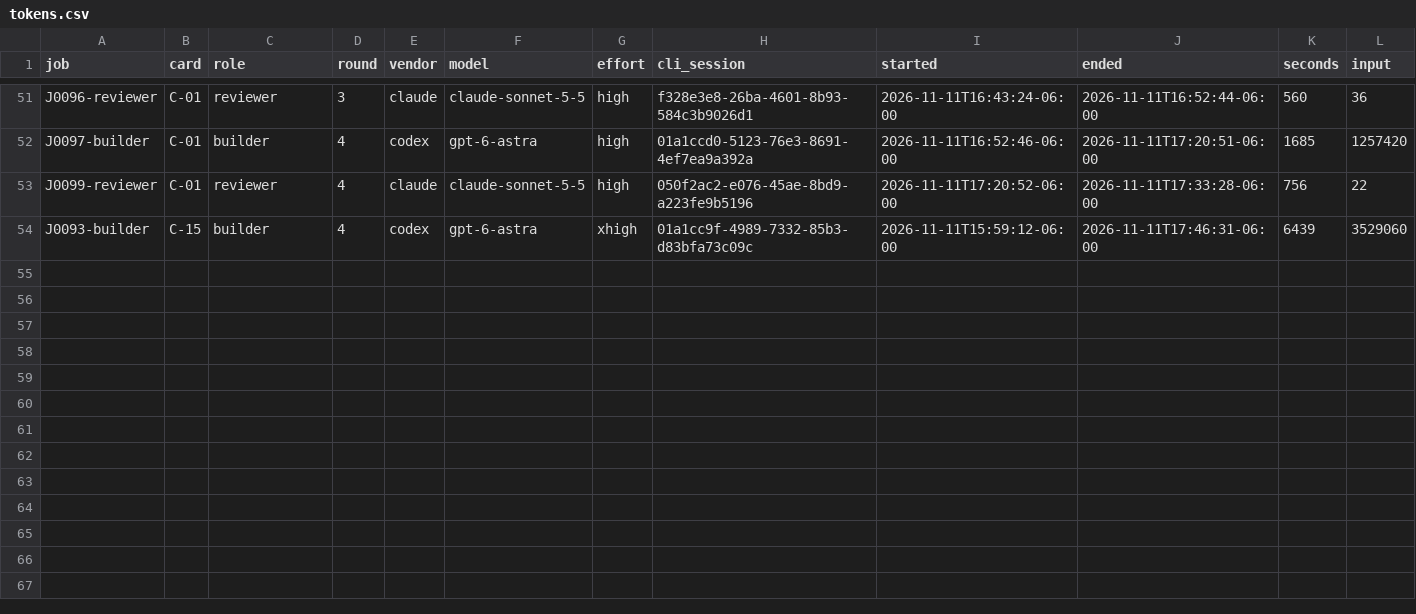
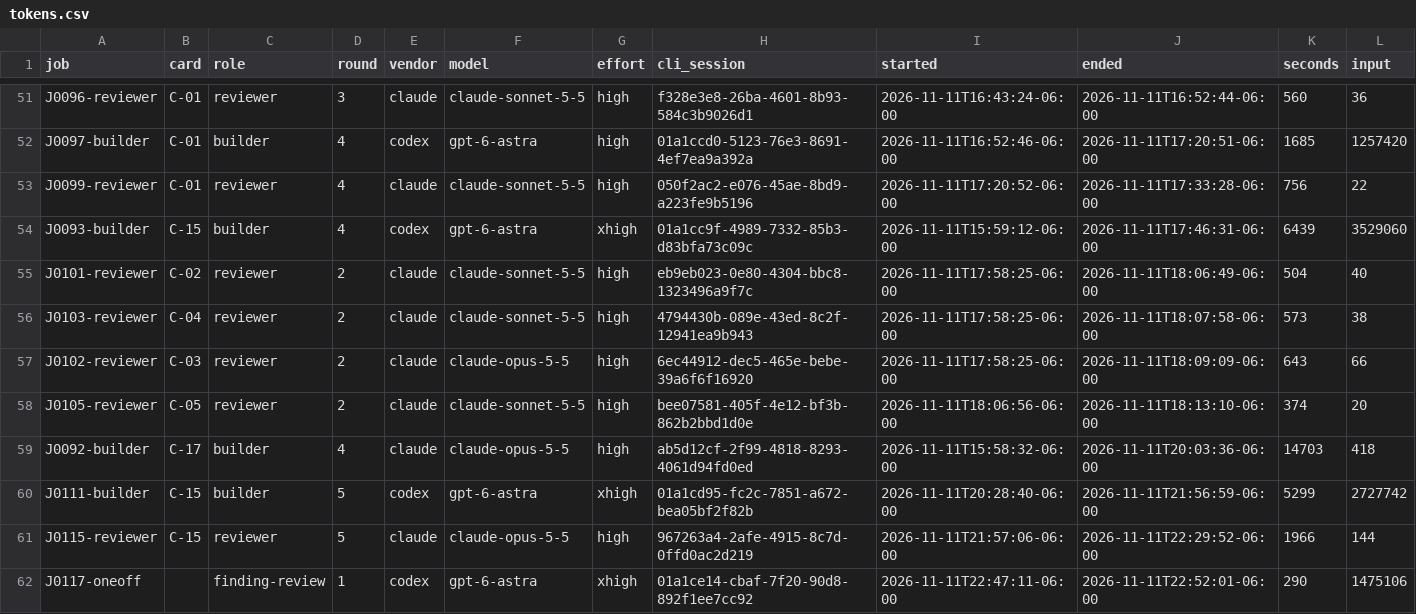
Before and after one commit to zpconn/proving-sqlite, a CSV file: evidence/tokens.csv, drawn as a sheet; only a part is shown, gaps mark what is left out; rows hold the shown columns only; the diff names each change by its address in the sheet, - before the commit and + after, or states it on an @@ line.

```diff
--- a/evidence/tokens.csv
+++ b/evidence/tokens.csv
+row 55: J0101-reviewer | C-02 | reviewer | 2 | claude | claude-sonnet-5-5 | high | eb9eb023-0e80-4304-bbc8-1323496a9f7c | 2026-11-11T17:58:25-06:00 | 2026-11-11T18:06:49-06:00 | 504 | 40
+row 56: J0103-reviewer | C-04 | reviewer | 2 | claude | claude-sonnet-5-5 | high | 4794430b-089e-43ed-8c2f-12941ea9b943 | 2026-11-11T17:58:25-06:00 | 2026-11-11T18:07:58-06:00 | 573 | 38
+row 57: J0102-reviewer | C-03 | reviewer | 2 | claude | claude-opus-5-5 | high | 6ec44912-dec5-465e-bebe-39a6f6f16920 | 2026-11-11T17:58:25-06:00 | 2026-11-11T18:09:09-06:00 | 643 | 66
+row 58: J0105-reviewer | C-05 | reviewer | 2 | claude | claude-sonnet-5-5 | high | bee07581-405f-4e12-bf3b-862b2bbd1d0e | 2026-11-11T18:06:56-06:00 | 2026-11-11T18:13:10-06:00 | 374 | 20
+row 59: J0092-builder | C-17 | builder | 4 | claude | claude-opus-5-5 | high | ab5d12cf-2f99-4818-8293-4061d94fd0ed | 2026-11-11T15:58:32-06:00 | 2026-11-11T20:03:36-06:00 | 14703 | 418
+row 60: J0111-builder | C-15 | builder | 5 | codex | gpt-6-astra | xhigh | 01a1cd95-fc2c-7851-a672-bea05bf2f82b | 2026-11-11T20:28:40-06:00 | 2026-11-11T21:56:59-06:00 | 5299 | 2727742
+row 61: J0115-reviewer | C-15 | reviewer | 5 | claude | claude-opus-5-5 | high | 967263a4-2afe-4915-8c7d-0ffd0ac2d219 | 2026-11-11T21:57:06-06:00 | 2026-11-11T22:29:52-06:00 | 1966 | 144
+row 62: J0117-oneoff |  | finding-review | 1 | codex | gpt-6-astra | xhigh | 01a1ce14-cbaf-7f20-90d8-892f1ee7cc92 | 2026-11-11T22:47:11-06:00 | 2026-11-11T22:52:01-06:00 | 290 | 1475106
```
Also changed, not shown: results.csv, 4 other files.
